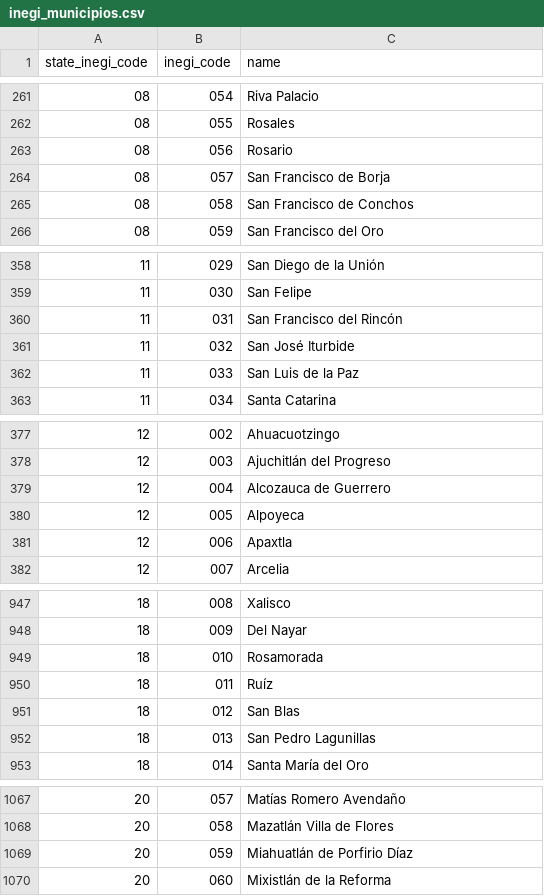
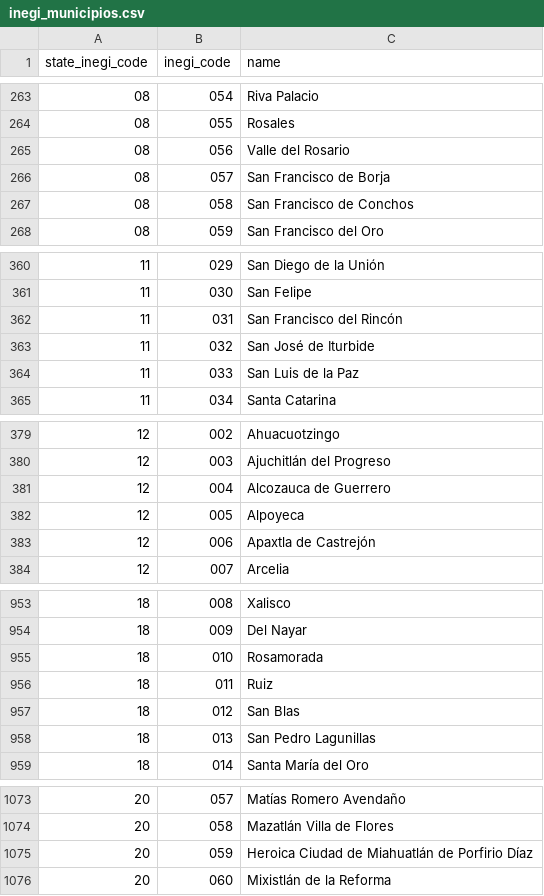
Before and after one commit to cdsutezoficial/118-SISA-BACK, a CSV file: src/main/resources/seed/inegi_municipios.csv, drawn as a sheet; only a part is shown, gaps mark what is left out; the diff covers the shown part only.

```diff
--- a/src/main/resources/seed/inegi_municipios.csv
+++ b/src/main/resources/seed/inegi_municipios.csv
@@ -262,3 +264,3 @@ state_inegi_code,inegi_code,name
 08,055,Rosales
-08,056,Rosario
+08,056,Valle del Rosario
 08,057,San Francisco de Borja
@@ -360,3 +362,3 @@ state_inegi_code,inegi_code,name
 11,031,San Francisco del Rincón
-11,032,San José Iturbide
+11,032,San José de Iturbide
 11,033,San Luis de la Paz
@@ -380,3 +382,3 @@ state_inegi_code,inegi_code,name
 12,005,Alpoyeca
-12,006,Apaxtla
+12,006,Apaxtla de Castrejón
 12,007,Arcelia
@@ -949,3 +955,3 @@ state_inegi_code,inegi_code,name
 18,010,Rosamorada
-18,011,Ruíz
+18,011,Ruiz
 18,012,San Blas
@@ -1068,3 +1074,3 @@ state_inegi_code,inegi_code,name
 20,058,Mazatlán Villa de Flores
-20,059,Miahuatlán de Porfirio Díaz
+20,059,Heroica Ciudad de Miahuatlán de Porfirio Díaz
 20,060,Mixistlán de la Reforma
```
Also changed, not shown: 9 added rows and 11 edited cells elsewhere in this file, 1 other file.
